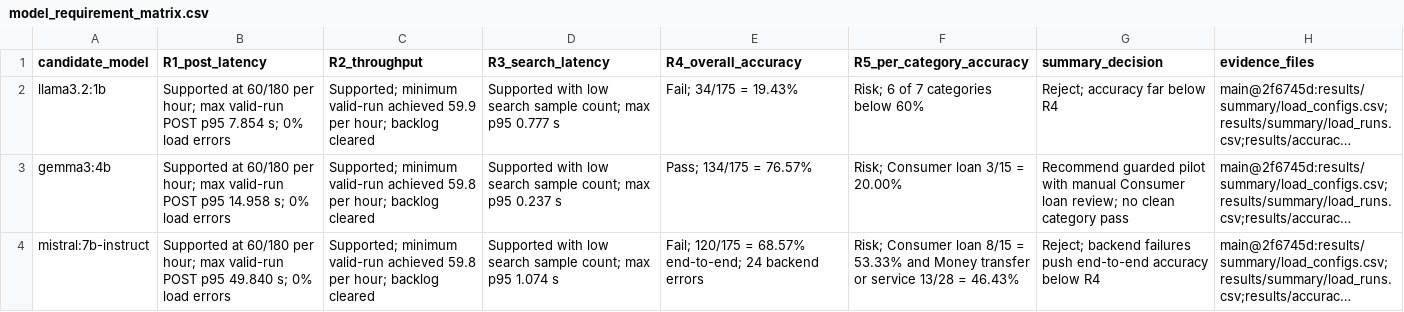
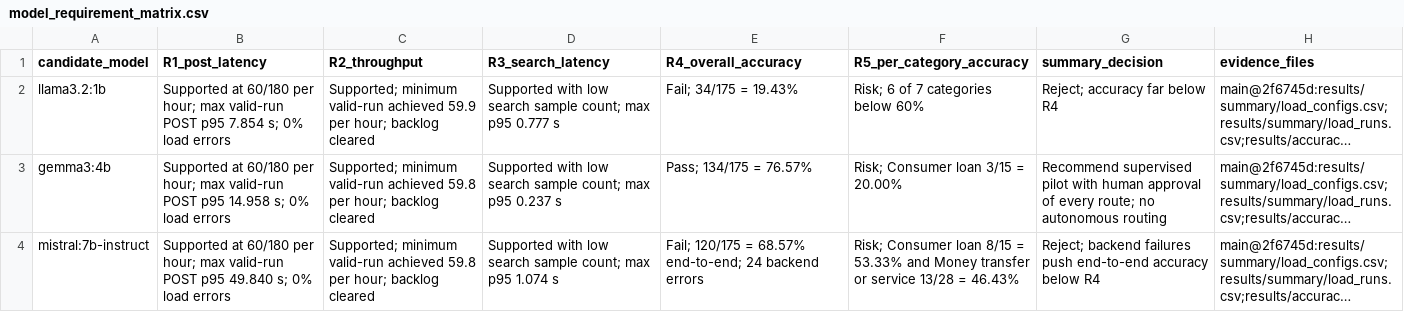
Before and after one commit to BryceTO/ict3113-a1-team15, a CSV file: analysis/model_requirement_matrix.csv, drawn as a sheet; long unchanged cells end in …; the diff names each change by its address in the sheet, - before the commit and + after, or states it on an @@ line.

Commit message:
Draft Bryan slides and recommendation evidence

```diff
--- a/analysis/model_requirement_matrix.csv
+++ b/analysis/model_requirement_matrix.csv
-G3 (summary_decision): Recommend guarded pilot with manual Consumer loan review; no clean category pass
+G3 (summary_decision): Recommend supervised pilot with human approval of every route; no autonomous routing
```
Also changed, not shown: 4 other files.
